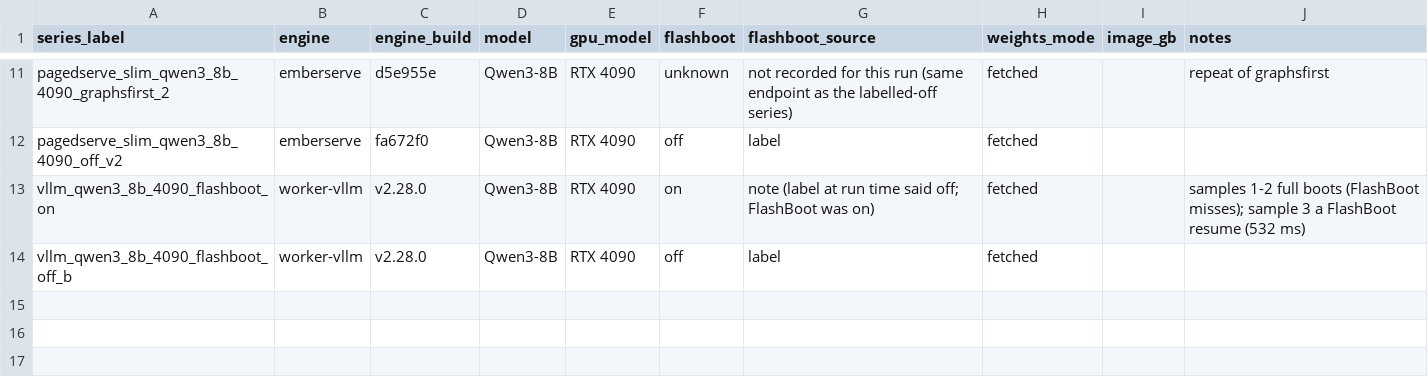
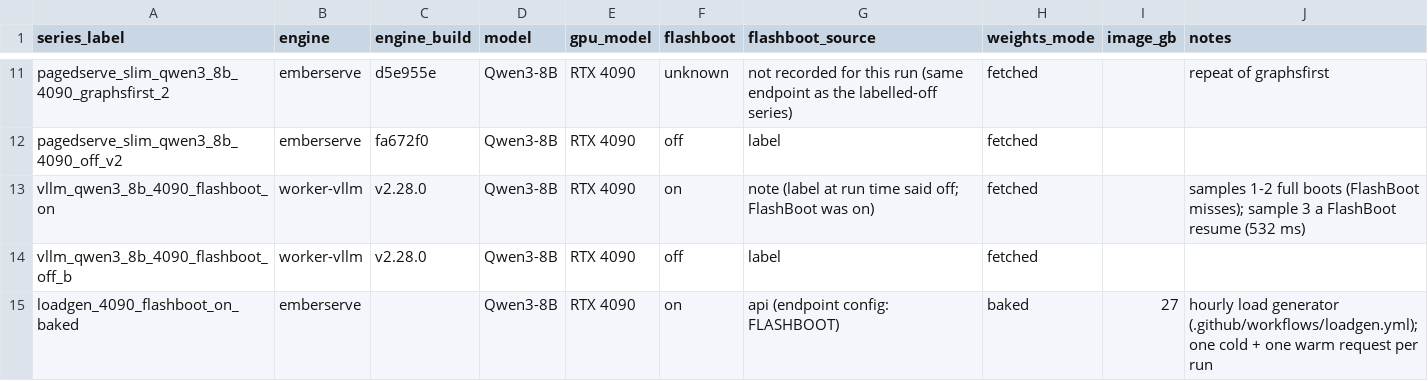
Before and after one commit to ashwinsreedhar28/serverless-lakehouse, a CSV file: seeds/coldstart_series.csv, drawn as a sheet; only a part is shown, gaps mark what is left out.

```diff
--- a/seeds/coldstart_series.csv
+++ b/seeds/coldstart_series.csv
@@ -14 +14,2 @@ vllm_qwen3_8b_4090_flashboot_on,worker-vllm,v2.28.0,Qwen3-8B,RTX 4090,on,note (l
 vllm_qwen3_8b_4090_flashboot_off_b,worker-vllm,v2.28.0,Qwen3-8B,RTX 4090,off,label,fetched,,
+loadgen_4090_flashboot_on_baked,emberserve,,Qwen3-8B,RTX 4090,on,api (endpoint config: FLASHBOOT),baked,27,hourly load generator (.github/workflows/loadgen.yml); one cold + one warm request per run
```
Also changed, not shown: 21 other files.
